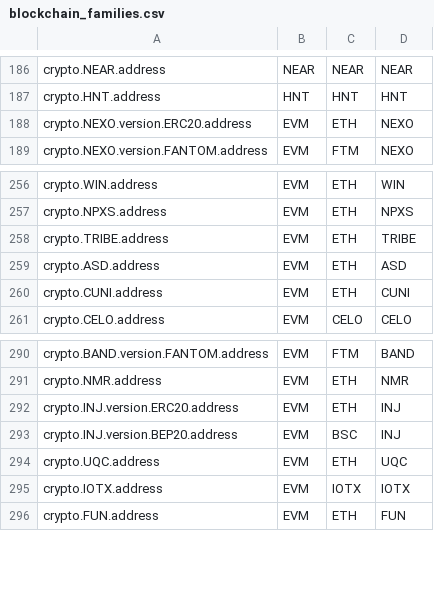
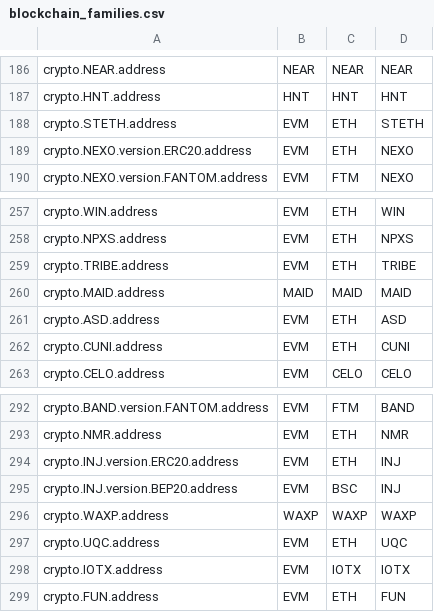
Before and after one commit to unstoppabledomains/uns, a CSV file: scripts/blockchain_families.csv, drawn as a sheet; only a part is shown, gaps mark what is left out.

```diff
--- a/scripts/blockchain_families.csv
+++ b/scripts/blockchain_families.csv
@@ -187,2 +187,3 @@ crypto.NEAR.address,NEAR,NEAR,NEAR
 crypto.HNT.address,HNT,HNT,HNT
+crypto.STETH.address,EVM,ETH,STETH
 crypto.NEXO.version.ERC20.address,EVM,ETH,NEXO
@@ -258,2 +259,3 @@ crypto.NPXS.address,EVM,ETH,NPXS
 crypto.TRIBE.address,EVM,ETH,TRIBE
+crypto.MAID.address,MAID,MAID,MAID
 crypto.ASD.address,EVM,ETH,ASD
@@ -293,2 +295,3 @@ crypto.INJ.version.ERC20.address,EVM,ETH,INJ
 crypto.INJ.version.BEP20.address,EVM,BSC,INJ
+crypto.WAXP.address,WAXP,WAXP,WAXP
 crypto.UQC.address,EVM,ETH,UQC
```
Also changed, not shown: 2 other files.
